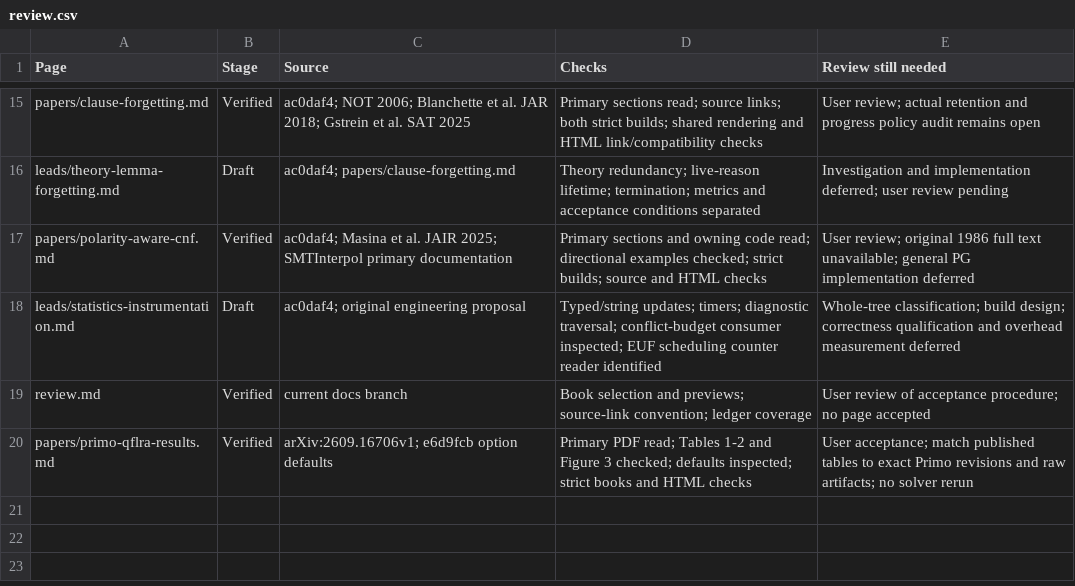
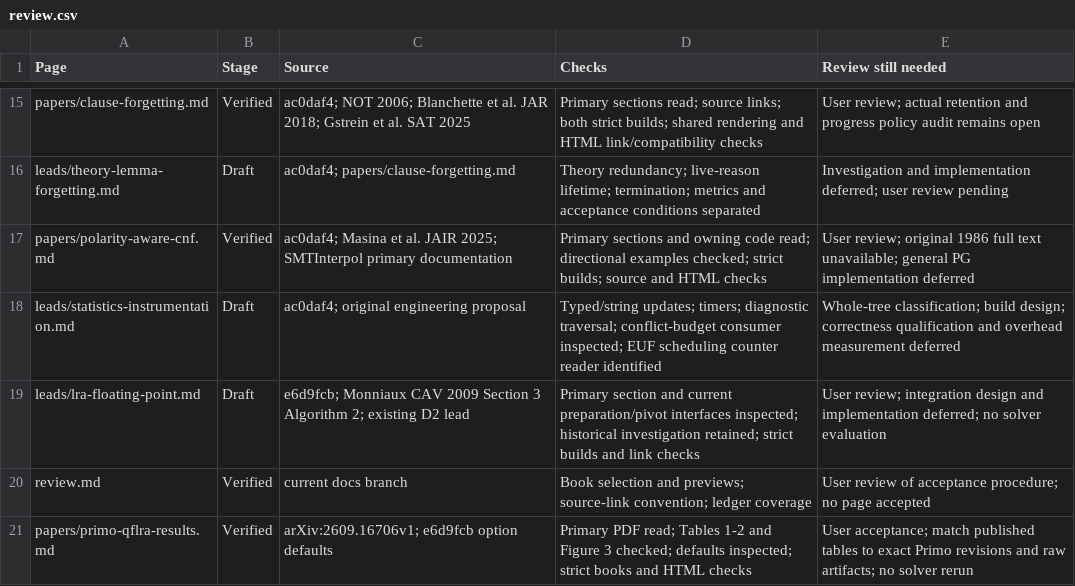
Before and after one commit to primo-solver/primo, a CSV file: docs-next/review.csv, drawn as a sheet; only a part is shown, gaps mark what is left out; the diff names each change by its address in the sheet, - before the commit and + after, or states it on an @@ line.

```diff
--- a/docs-next/review.csv
+++ b/docs-next/review.csv
+row 19: leads/lra-floating-point.md | Draft | e6d9fcb; Monniaux CAV 2009 Section 3 Algorithm 2; existing D2 lead | Primary section and current preparation/pivot interfaces inspected; historical investigation retained; strict builds and link checks | User review; integration design and implementation deferred; no solver evaluation
```
Also changed, not shown: docs/documentation-support-map.csv, 6 other files.
